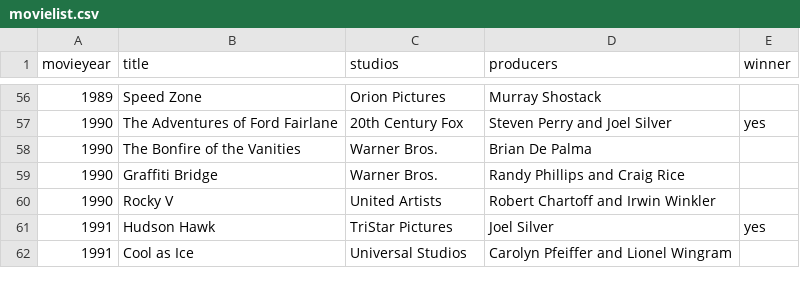
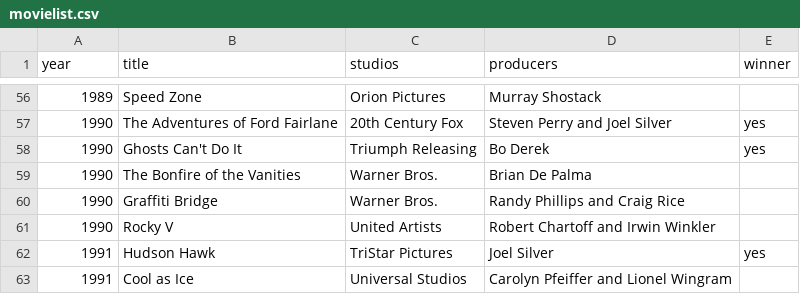
Before and after one commit to cgamilton/movies, a CSV file: src/main/resources/movielist.csv, drawn as a sheet; only a part is shown, gaps mark what is left out; the diff names each change by its address in the sheet, - before the commit and + after, or states it on an @@ line.

Commit message:
csv

```diff
--- a/src/main/resources/movielist.csv
+++ b/src/main/resources/movielist.csv
-A1: movieyear
+A1: year
+row 58: 1990 | Ghosts Can't Do It | Triumph Releasing | Bo Derek | yes
```
